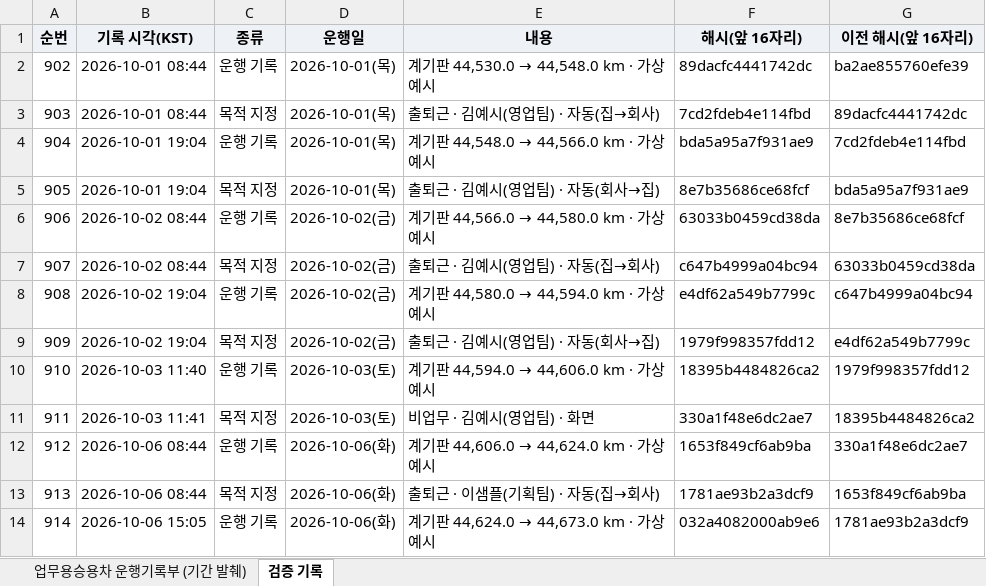
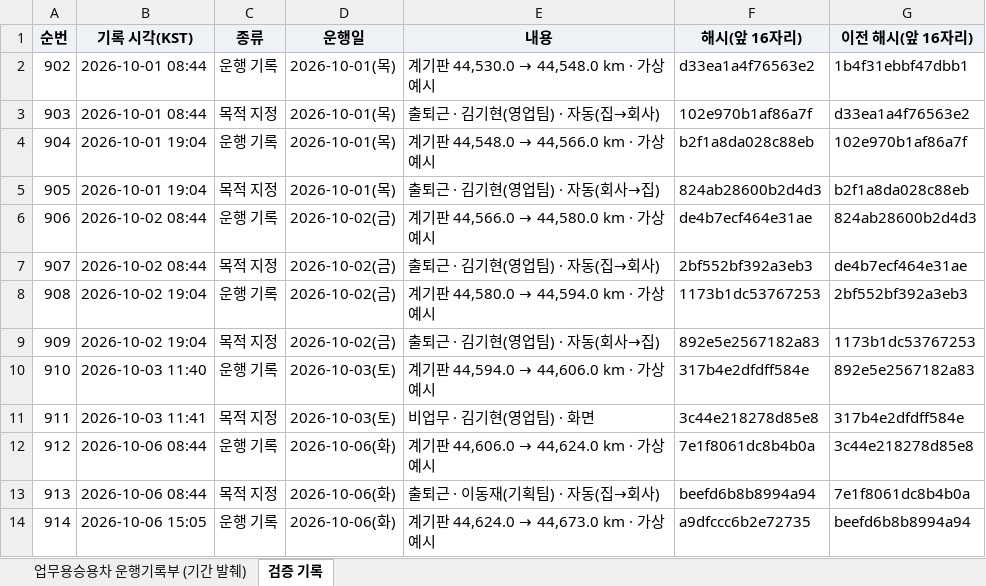
Before and after one commit to autobrief-app/autobrief, an Excel workbook: docs/samples/운행기록부_2026-10_가상예시.xlsx, sheet 검증 기록, drawn as a sheet; only a part is shown; values as stored, in another font and other column widths than the file's, no borders; the diff covers the shown part only; the diff names each change by its address in the sheet, - before the commit and + after, or states it on an @@ line.

```diff
--- a/docs/samples/운행기록부_2026-10_가상예시.xlsx (sheet 검증 기록)
+++ b/docs/samples/운행기록부_2026-10_가상예시.xlsx (sheet 검증 기록)
-F2 (해시(앞 16자리)): 89dacfc4441742dc
+F2 (해시(앞 16자리)): d33ea1a4f76563e2
-G2 (이전 해시(앞 16자리)): ba2ae855760efe39
+G2 (이전 해시(앞 16자리)): 1b4f31ebbf47dbb1
-E3 (내용): 출퇴근 · 김예시(영업팀) · 자동(집→회사)
+E3 (내용): 출퇴근 · 김기현(영업팀) · 자동(집→회사)
-F3 (해시(앞 16자리)): 7cd2fdeb4e114fbd
+F3 (해시(앞 16자리)): 102e970b1af86a7f
-G3 (이전 해시(앞 16자리)): 89dacfc4441742dc
+G3 (이전 해시(앞 16자리)): d33ea1a4f76563e2
-F4 (해시(앞 16자리)): bda5a95a7f931ae9
+F4 (해시(앞 16자리)): b2f1a8da028c88eb
-G4 (이전 해시(앞 16자리)): 7cd2fdeb4e114fbd
+G4 (이전 해시(앞 16자리)): 102e970b1af86a7f
-E5 (내용): 출퇴근 · 김예시(영업팀) · 자동(회사→집)
+E5 (내용): 출퇴근 · 김기현(영업팀) · 자동(회사→집)
-F5 (해시(앞 16자리)): 8e7b35686ce68fcf
+F5 (해시(앞 16자리)): 824ab28600b2d4d3
-G5 (이전 해시(앞 16자리)): bda5a95a7f931ae9
+G5 (이전 해시(앞 16자리)): b2f1a8da028c88eb
-F6 (해시(앞 16자리)): 63033b0459cd38da
+F6 (해시(앞 16자리)): de4b7ecf464e31ae
-G6 (이전 해시(앞 16자리)): 8e7b35686ce68fcf
+G6 (이전 해시(앞 16자리)): 824ab28600b2d4d3
-E7 (내용): 출퇴근 · 김예시(영업팀) · 자동(집→회사)
+E7 (내용): 출퇴근 · 김기현(영업팀) · 자동(집→회사)
-F7 (해시(앞 16자리)): c647b4999a04bc94
+F7 (해시(앞 16자리)): 2bf552bf392a3eb3
-G7 (이전 해시(앞 16자리)): 63033b0459cd38da
+G7 (이전 해시(앞 16자리)): de4b7ecf464e31ae
-F8 (해시(앞 16자리)): e4df62a549b7799c
+F8 (해시(앞 16자리)): 1173b1dc53767253
-G8 (이전 해시(앞 16자리)): c647b4999a04bc94
+G8 (이전 해시(앞 16자리)): 2bf552bf392a3eb3
-E9 (내용): 출퇴근 · 김예시(영업팀) · 자동(회사→집)
+E9 (내용): 출퇴근 · 김기현(영업팀) · 자동(회사→집)
-F9 (해시(앞 16자리)): 1979f998357fdd12
+F9 (해시(앞 16자리)): 892e5e2567182a83
-G9 (이전 해시(앞 16자리)): e4df62a549b7799c
+G9 (이전 해시(앞 16자리)): 1173b1dc53767253
-F10 (해시(앞 16자리)): 18395b4484826ca2
+F10 (해시(앞 16자리)): 317b4e2dfdff584e
-G10 (이전 해시(앞 16자리)): 1979f998357fdd12
+G10 (이전 해시(앞 16자리)): 892e5e2567182a83
-E11 (내용): 비업무 · 김예시(영업팀) · 화면
+E11 (내용): 비업무 · 김기현(영업팀) · 화면
-F11 (해시(앞 16자리)): 330a1f48e6dc2ae7
+F11 (해시(앞 16자리)): 3c44e218278d85e8
-G11 (이전 해시(앞 16자리)): 18395b4484826ca2
+G11 (이전 해시(앞 16자리)): 317b4e2dfdff584e
-F12 (해시(앞 16자리)): 1653f849cf6ab9ba
+F12 (해시(앞 16자리)): 7e1f8061dc8b4b0a
-G12 (이전 해시(앞 16자리)): 330a1f48e6dc2ae7
+G12 (이전 해시(앞 16자리)): 3c44e218278d85e8
-E13 (내용): 출퇴근 · 이샘플(기획팀) · 자동(집→회사)
+E13 (내용): 출퇴근 · 이동재(기획팀) · 자동(집→회사)
-F13 (해시(앞 16자리)): 1781ae93b2a3dcf9
+F13 (해시(앞 16자리)): beefd6b8b8994a94
-G13 (이전 해시(앞 16자리)): 1653f849cf6ab9ba
+G13 (이전 해시(앞 16자리)): 7e1f8061dc8b4b0a
-F14 (해시(앞 16자리)): 032a4082000ab9e6
+F14 (해시(앞 16자리)): a9dfccc6b2e72735
-G14 (이전 해시(앞 16자리)): 1781ae93b2a3dcf9
+G14 (이전 해시(앞 16자리)): beefd6b8b8994a94
```
Also changed, not shown: 146 edited cells elsewhere in this sheet, sheet 업무용승용차 운행기록부 (기간 발췌), docs/samples/운행기록부_2026_사업연도_가상예시.xlsx, 22 other files.
